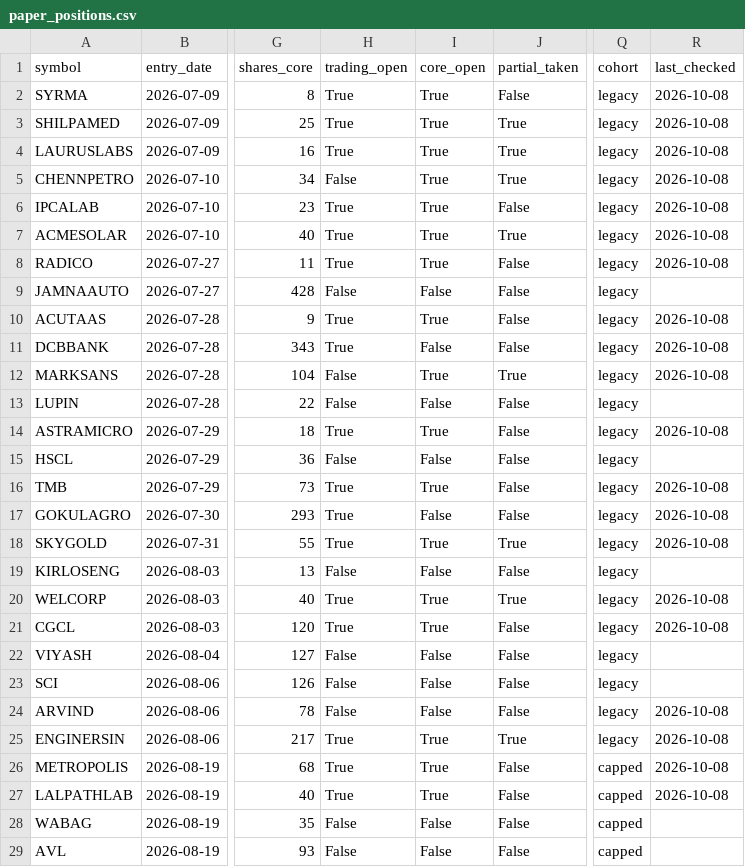
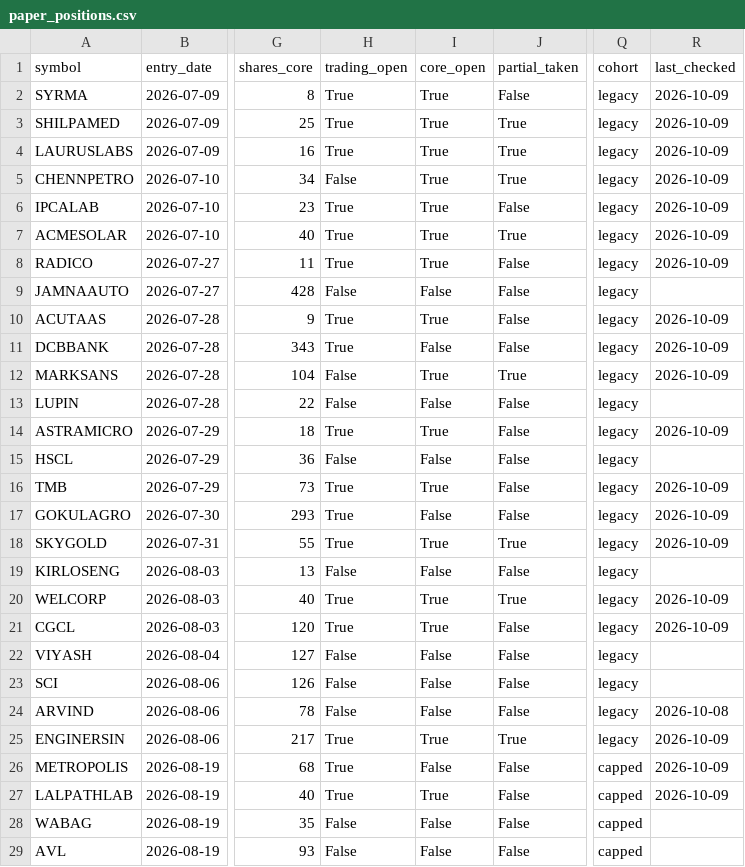
Before and after one commit to kartikeyaav/Golden-Stock, a CSV file: multibagger_screener/multibagger_screener/paper_positions.csv, drawn as a sheet; only a part is shown, gaps mark what is left out; the diff covers the shown part only; the diff names each change by its address in the sheet, - before the commit and + after, or states it on an @@ line.

```diff
--- a/multibagger_screener/multibagger_screener/paper_positions.csv
+++ b/multibagger_screener/multibagger_screener/paper_positions.csv
-R2:R8 (last_checked): 2026-10-08
+R2:R8 (last_checked): 2026-10-09
-R10:R12 (last_checked): 2026-10-08
+R10:R12 (last_checked): 2026-10-09
-R14 (last_checked): 2026-10-08
+R14 (last_checked): 2026-10-09
-R16:R18 (last_checked): 2026-10-08
+R16:R18 (last_checked): 2026-10-09
-R20:R21 (last_checked): 2026-10-08
+R20:R21 (last_checked): 2026-10-09
-R25:R27 (last_checked): 2026-10-08
+R25:R27 (last_checked): 2026-10-09
-I26 (core_open): True
+I26 (core_open): False
```
Also changed, not shown: 1 added row and 9 edited cells elsewhere in this file, multibagger_screener/multibagger_screener/deals_archive.csv, multibagger_screener/multibagger_screener/journal/entry_signals.csv, 24 other files.
